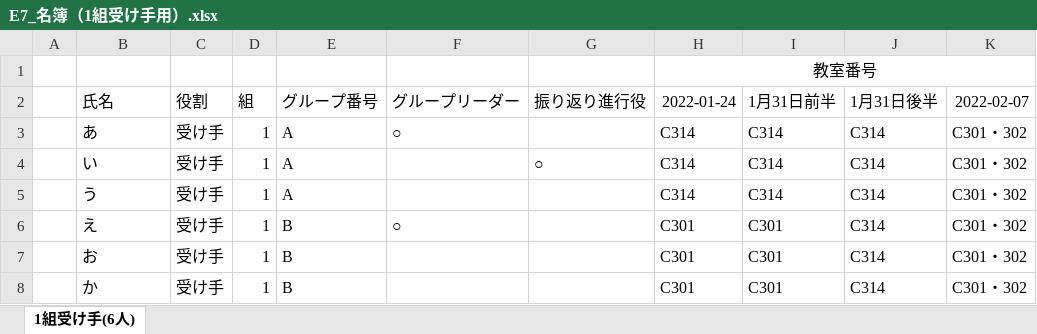
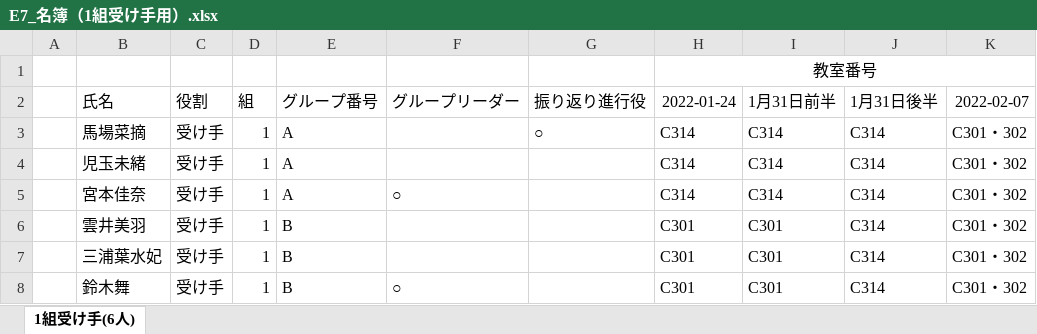
Before and after one commit to oyamadashin/remote, an Excel workbook: 2022茨城大ゲーミング/全資料/E7_名簿（1組受け手用）.xlsx, sheet 1組受け手(6人), drawn as a sheet; values as stored, in another font and other column widths than the file's, no borders; removed rows and columns are numbered as before the commit, all else as after; the diff names each change by its address in the sheet, - before the commit and + after, or states it on an @@ line.

```diff
--- a/2022茨城大ゲーミング/全資料/E7_名簿（1組受け手用）.xlsx (sheet 1組受け手(6人))
+++ b/2022茨城大ゲーミング/全資料/E7_名簿（1組受け手用）.xlsx (sheet 1組受け手(6人))
-row 3:  | あ | 受け手 | 1 | A | ○ |  | C314 | C314 | C314 | C301・302
-B3 (氏名): い
+B3 (氏名): 馬場菜摘
-B4 (氏名): う
+B4 (氏名): 児玉未緒
+row 5:  | 宮本佳奈 | 受け手 | 1 | A | ○ |  | C314 | C314 | C314 | C301・302
-B6 (氏名): え
+B6 (氏名): 雲井美羽
-F6 (グループリーダー): ○
+F6 (グループリーダー): (empty)
-B7 (氏名): お
+B7 (氏名): 三浦葉水妃
-B8 (氏名): か
+B8 (氏名): 鈴木舞
-F8 (グループリーダー): (empty)
+F8 (グループリーダー): ○
```
Also changed, not shown: 2022茨城大ゲーミング/全資料/E7_名簿（2組受け手用）.xlsx, 2022茨城大ゲーミング/全資料/E7_名簿（3組受け手用）.xlsx, 11 other files.
